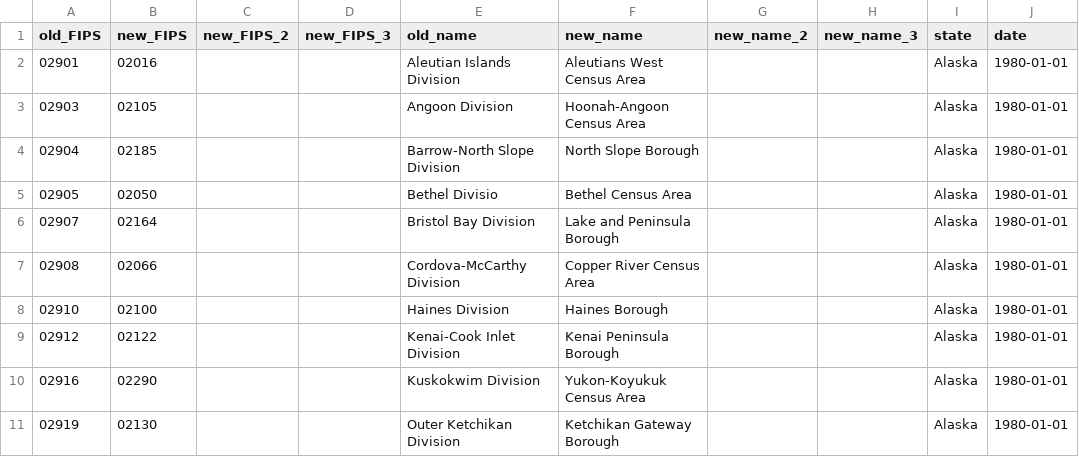
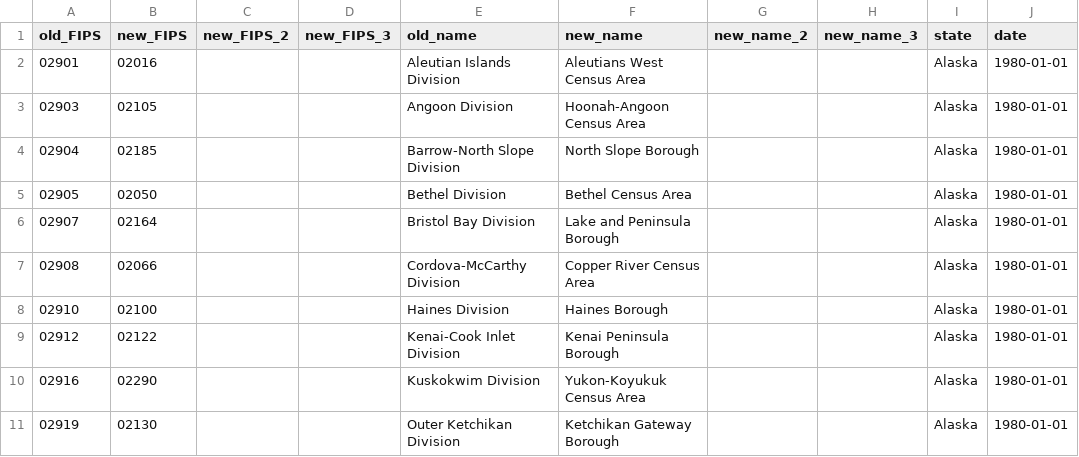
Before and after one commit to spearitual/Updated-FIPS-codes-for-Tableau, a CSV file: fips_table.csv, drawn as a sheet; only a part is shown; the diff names each change by its address in the sheet, - before the commit and + after, or states it on an @@ line.

Commit message:
Fix typo in "Bethel Division"

```diff
--- a/fips_table.csv
+++ b/fips_table.csv
-E5 (old_name): Bethel Divisio
+E5 (old_name): Bethel Division
```
